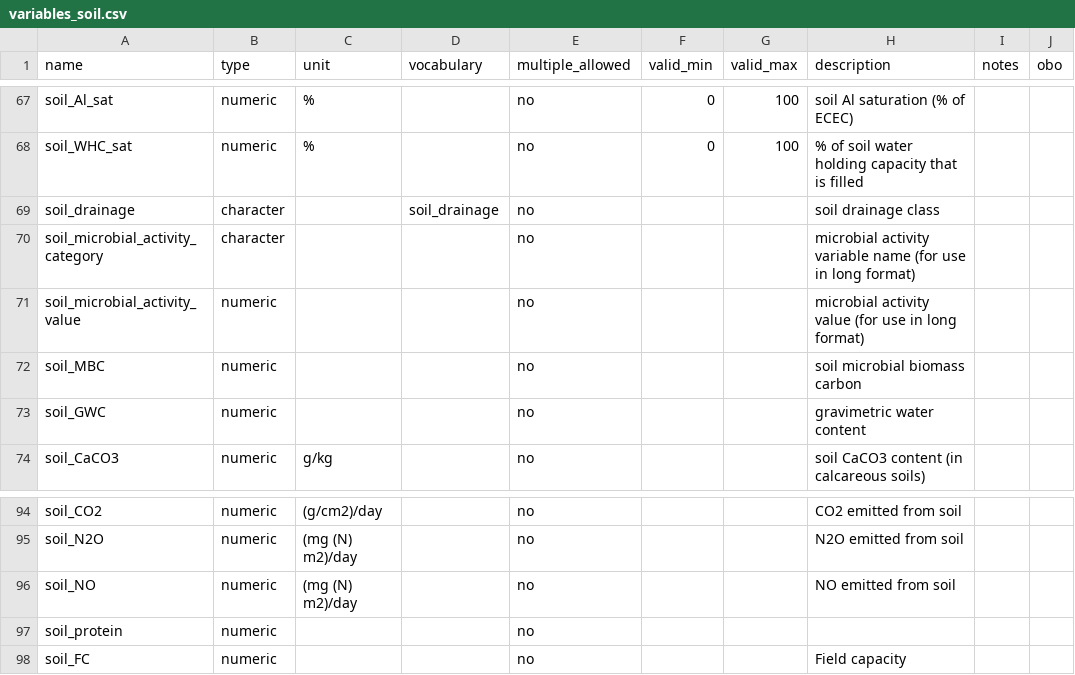
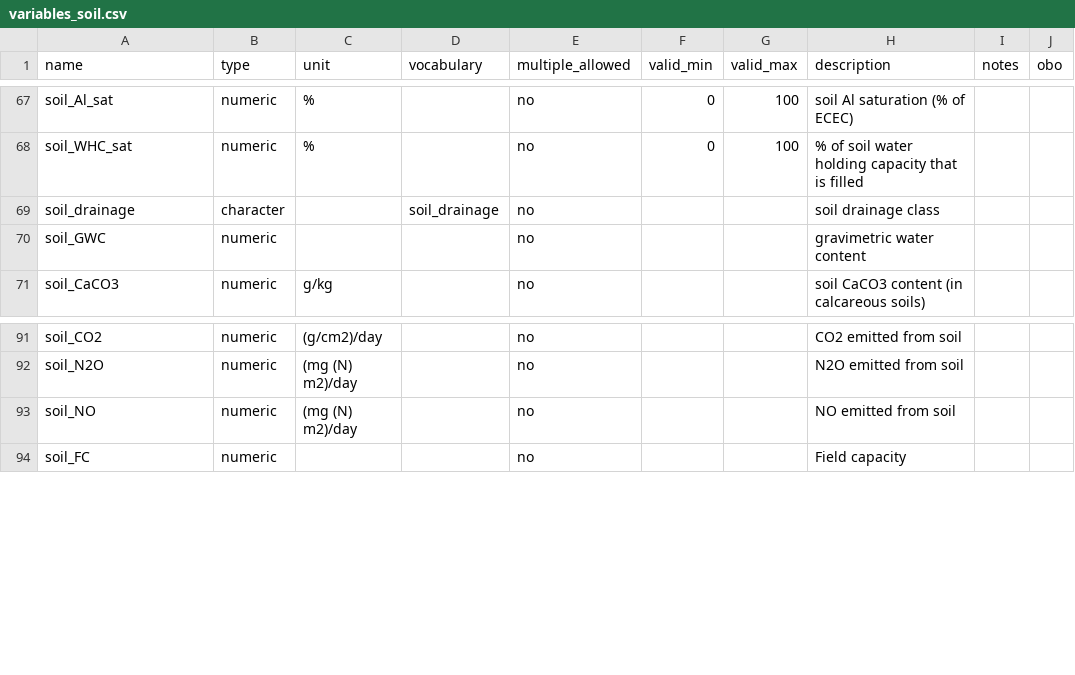
Before and after one commit to controvoc/terminag, a CSV file: variables/variables_soil.csv, drawn as a sheet; only a part is shown, gaps mark what is left out.

```diff
--- a/variables/variables_soil.csv
+++ b/variables/variables_soil.csv
@@ -69,5 +69,2 @@ soil_WHC_sat,numeric,%,,no,0,100,% of soil water holding capacity that is filled
 soil_drainage,character,,soil_drainage,no,,,soil drainage class ,,
-soil_microbial_activity_category,character,,,no,,,microbial activity variable name (for use in long format),,
-soil_microbial_activity_value,numeric,,,no,,,microbial activity value (for use in long format),,
-soil_MBC,numeric,,,no,,,soil microbial biomass carbon,,
 soil_GWC,numeric,,,no,,,gravimetric water content,,
@@ -96,3 +93,2 @@ soil_N2O,numeric,(mg (N) m2)/day,,no,,,N2O emitted from soil,,
 soil_NO,numeric,(mg (N) m2)/day,,no,,,NO emitted from soil,,
-soil_protein,numeric,,,no,,,,,
 soil_FC,numeric,,,no,,,Field capacity,,
```
Also changed, not shown: values/values_disease.csv, variables/variables_crop.csv, 1 other file.
